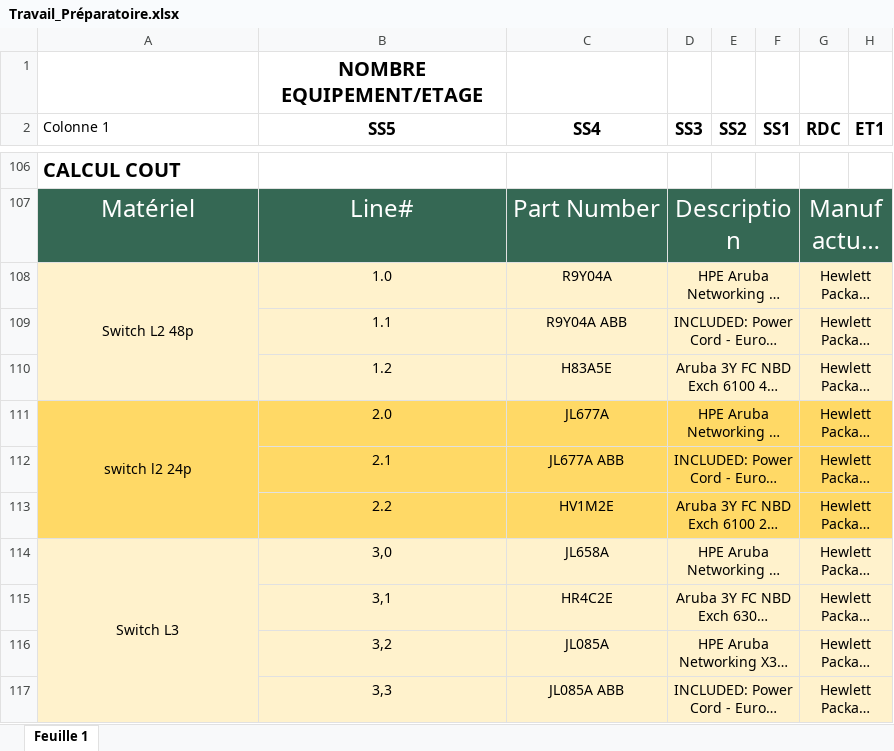
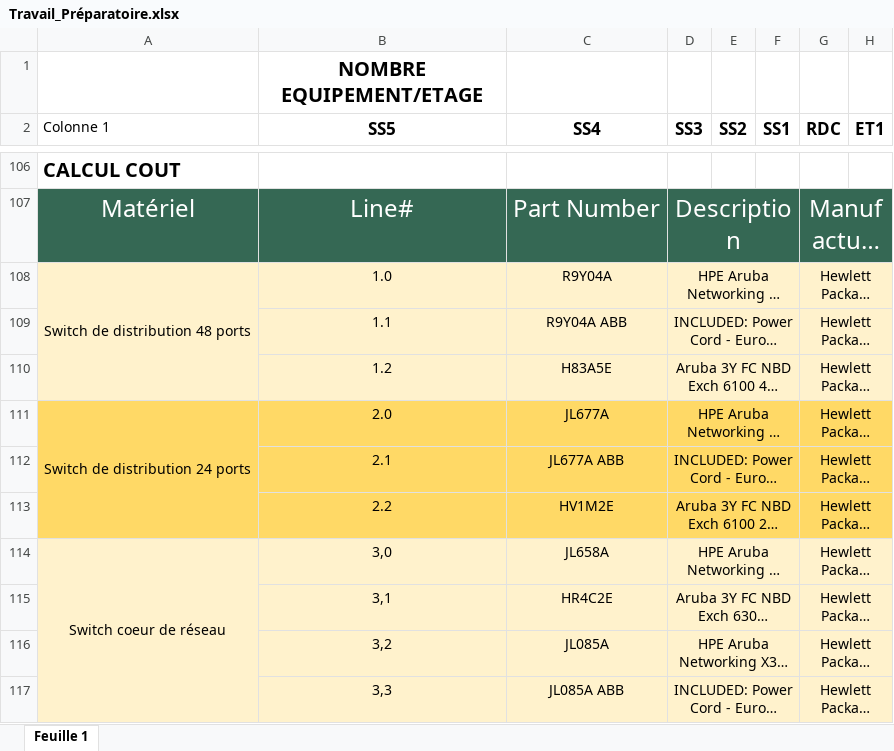
Before and after one commit to MaoenD/Projet_R-seau, an Excel workbook: Travail_Préparatoire.xlsx, sheet Feuille 1, drawn as a sheet; only a part is shown, gaps mark what is left out; long unchanged cells end in …; values as stored, in another font and other column widths than the file's, no borders; charts and pictures and table styles not drawn; the diff covers the shown part only; the diff names each change by its address in the sheet, - before the commit and + after, or states it on an @@ line.

```diff
--- a/Travail_Préparatoire.xlsx (sheet Feuille 1)
+++ b/Travail_Préparatoire.xlsx (sheet Feuille 1)
-A108 (Colonne 1): Switch L2 48p
+A108 (Colonne 1): Switch de distribution 48 ports
-A111 (Colonne 1): switch l2 24p
+A111 (Colonne 1): Switch de distribution 24 ports
-A114 (Colonne 1): Switch L3
+A114 (Colonne 1): Switch coeur de réseau
```
Also changed, not shown: 3 added rows, 2 removed rows, 1 edited cell and cell formats elsewhere in this sheet, 2 other files.
